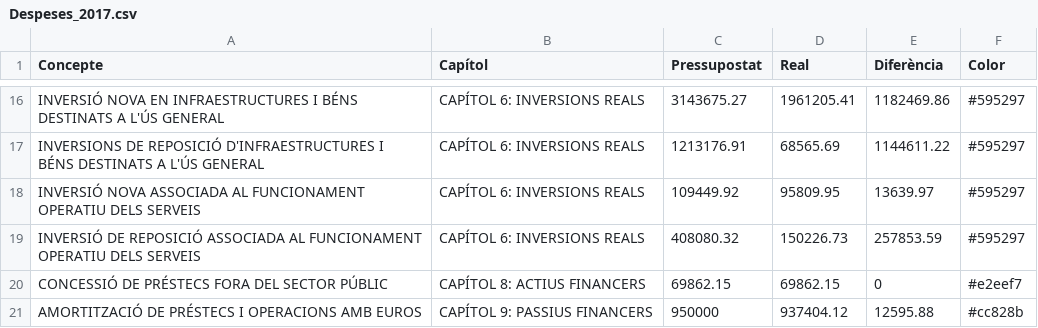
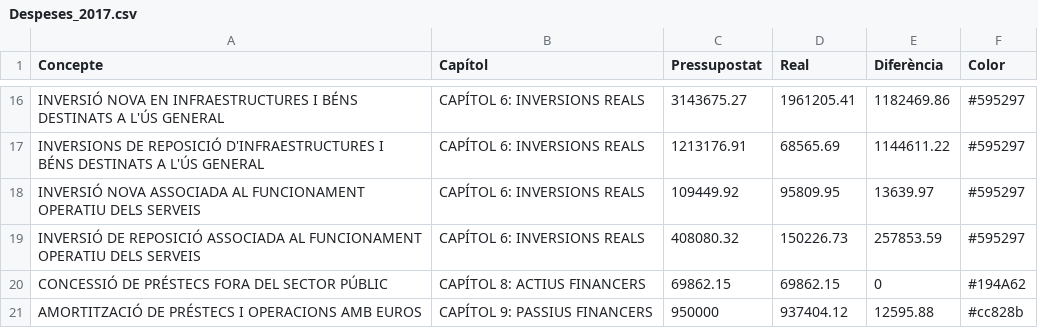
Before and after one commit to pauturvalles/universitatdegirona, a CSV file: csv/Despeses_2017.csv, drawn as a sheet; only a part is shown, gaps mark what is left out.

Commit message:
Update Despeses_2017.csv

```diff
--- a/csv/Despeses_2017.csv
+++ b/csv/Despeses_2017.csv
@@ -19,3 +19,3 @@ INVERSIÓ NOVA ASSOCIADA AL FUNCIONAMENT OPERATIU DELS SERVEIS,CAPÍTOL 6: INVER
 INVERSIÓ DE REPOSICIÓ ASSOCIADA AL FUNCIONAMENT OPERATIU DELS SERVEIS,CAPÍTOL 6: INVERSIONS REALS,408080.32,150226.73,257853.59,#595297
-CONCESSIÓ DE PRÉSTECS FORA DEL SECTOR PÚBLIC,CAPÍTOL 8: ACTIUS FINANCERS,69862.15,69862.15,0,#e2eef7
+CONCESSIÓ DE PRÉSTECS FORA DEL SECTOR PÚBLIC,CAPÍTOL 8: ACTIUS FINANCERS,69862.15,69862.15,0,#194A62
 AMORTITZACIÓ DE PRÉSTECS I OPERACIONS AMB EUROS,CAPÍTOL 9: PASSIUS FINANCERS,950000,937404.12,12595.88,#cc828b
```
